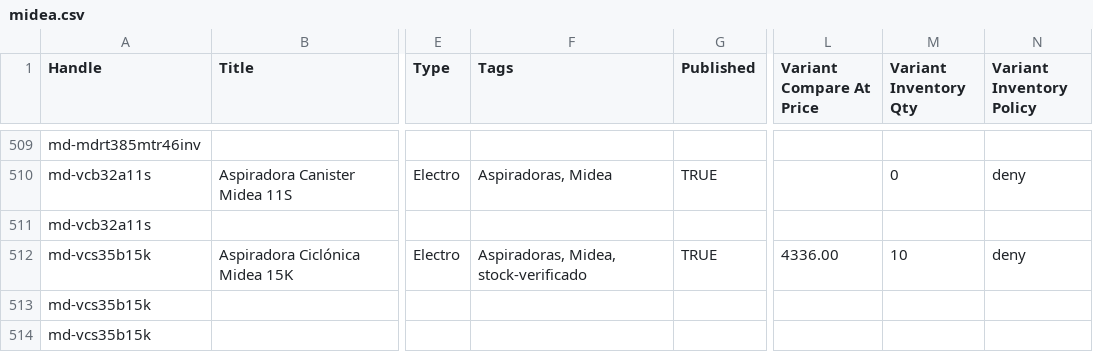
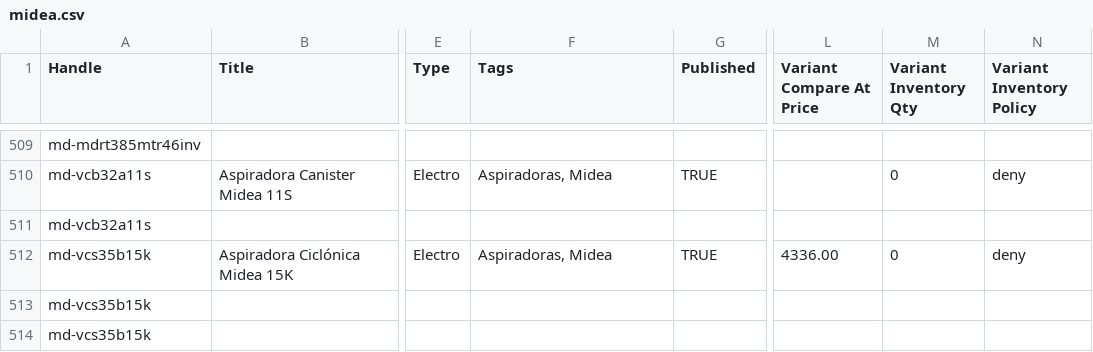
Before and after one commit to directiva-edifica/edifica-sync, a CSV file: respaldos/midea.csv, drawn as a sheet; only a part is shown, gaps mark what is left out; the diff names each change by its address in the sheet, - before the commit and + after, or states it on an @@ line.

```diff
--- a/respaldos/midea.csv
+++ b/respaldos/midea.csv
-F512 (Tags): Aspiradoras, Midea, stock-verificado
+F512 (Tags): Aspiradoras, Midea
-M512 (Variant Inventory Qty): 10
+M512 (Variant Inventory Qty): 0
```
Also changed, not shown: respaldos/diaril.csv, respaldos/historial_cotizacion.csv, 5 other files.
